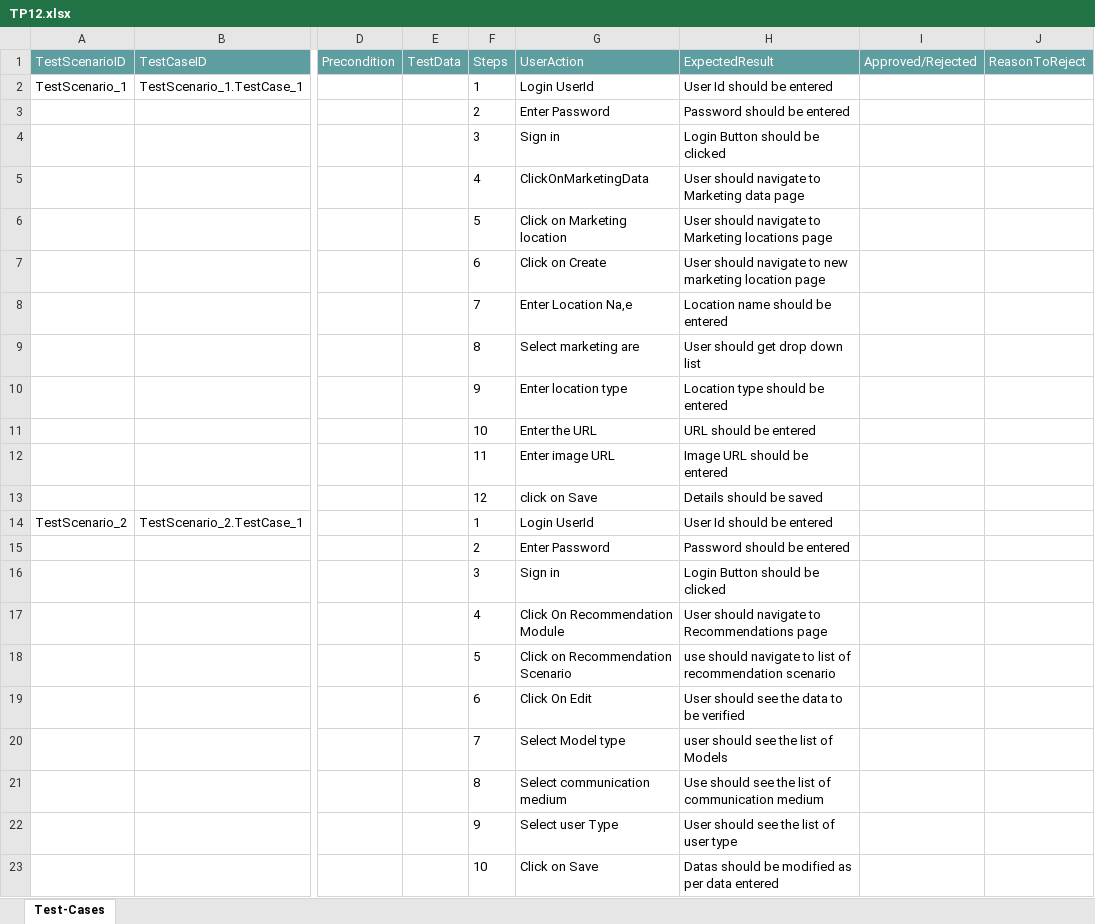
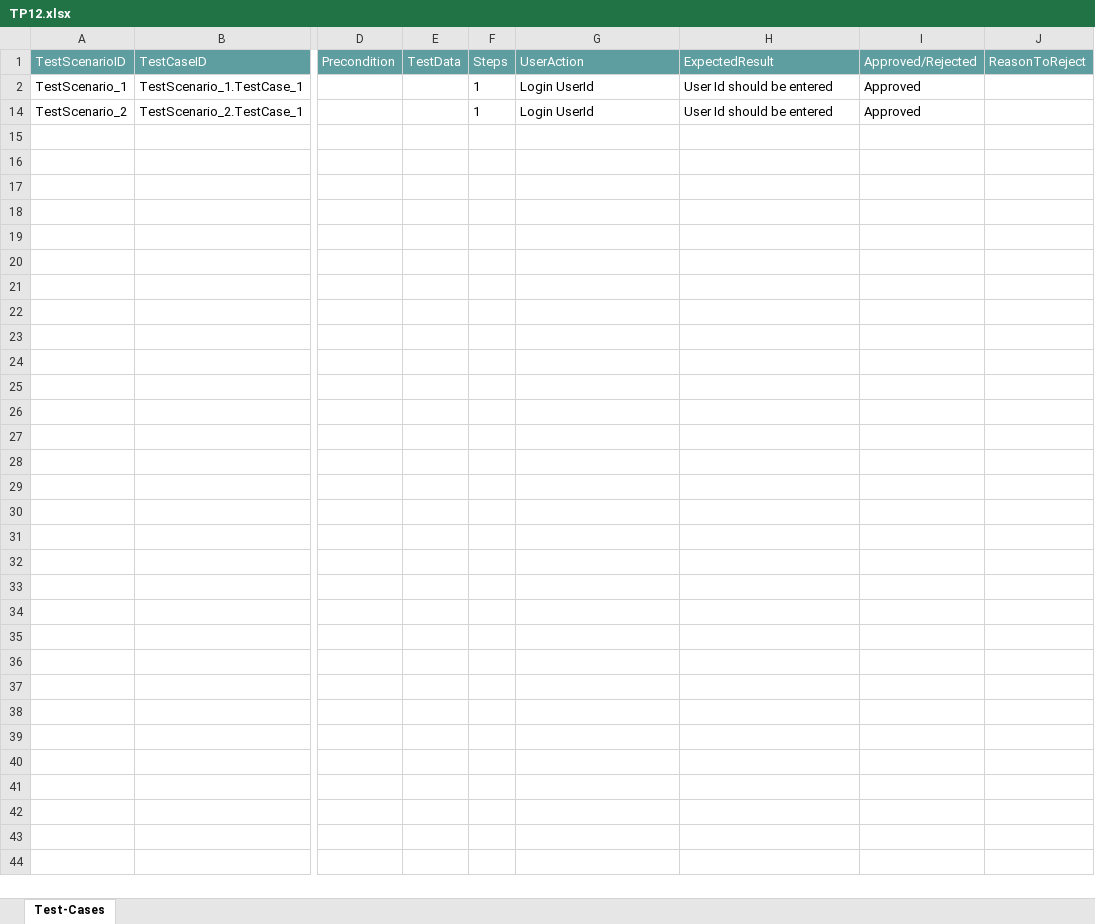
Before and after one commit to ShaikMohamedIrfan/DBZ, an Excel workbook: TP12.xlsx, sheet Test-Cases, drawn as a sheet; only a part is shown, gaps mark what is left out; values as stored, in another font and other column widths than the file's, no borders; table styles not drawn; rows hold the shown columns only; the diff names each change by its address in the sheet, - before the commit and + after, or states it on an @@ line.

Commit message:
Add files via upload

```diff
--- a/TP12.xlsx (sheet Test-Cases)
+++ b/TP12.xlsx (sheet Test-Cases)
-I2 (Approved/Rejected): (empty)
+I2 (Approved/Rejected): Approved
@@ row 3 hidden:  |  |  |  | 2 | Enter Password | Password should be entered @@
@@ row 4 hidden:  |  |  |  | 3 | Sign in | Login Button should be clicked @@
@@ row 5 hidden:  |  |  |  | 4 | ClickOnMarketingData | User should navigate to Marketing data page @@
@@ row 6 hidden:  |  |  |  | 5 | Click on Marketing location | User should navigate to Marketing locations page @@
@@ row 7 hidden:  |  |  |  | 6 | Click on Create | User should navigate to new marketing location page @@
@@ row 8 hidden:  |  |  |  | 7 | Enter Location Na,e | Location name should be entered @@
@@ row 9 hidden:  |  |  |  | 8 | Select marketing are | User should get drop down list @@
@@ row 10 hidden:  |  |  |  | 9 | Enter location type | Location type should be entered @@
@@ row 11 hidden:  |  |  |  | 10 | Enter the URL | URL should be entered @@
@@ row 12 hidden:  |  |  |  | 11 | Enter image URL | Image URL should be entered @@
@@ row 13 hidden:  |  |  |  | 12 | click on Save | Details should be saved @@
-I14 (Approved/Rejected): (empty)
+I14 (Approved/Rejected): Approved
@@ row 15 hidden:  |  |  |  | 2 | Enter Password | Password should be entered @@
@@ row 16 hidden:  |  |  |  | 3 | Sign in | Login Button should be clicked @@
@@ row 17 hidden:  |  |  |  | 4 | Click On Recommendation Module | User should navigate to Recommendations page @@
@@ row 18 hidden:  |  |  |  | 5 | Click on Recommendation Scenario | use should navigate to list of recommendation scenario @@
@@ row 19 hidden:  |  |  |  | 6 | Click On Edit | User should see the data to be verified @@
@@ row 20 hidden:  |  |  |  | 7 | Select Model type | user should see the list of Models @@
@@ row 21 hidden:  |  |  |  | 8 | Select communication medium | Use should see the list of communication medium @@
@@ row 22 hidden:  |  |  |  | 9 | Select user Type | User should see the list of user type @@
@@ row 23 hidden:  |  |  |  | 10 | Click on Save | Datas should be modified as per data entered @@
```
